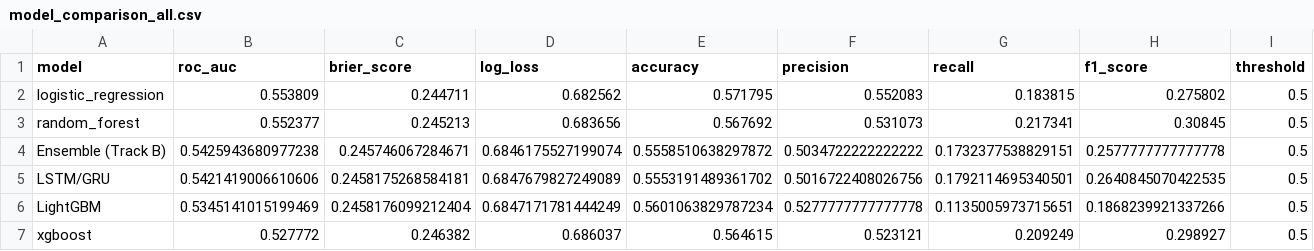
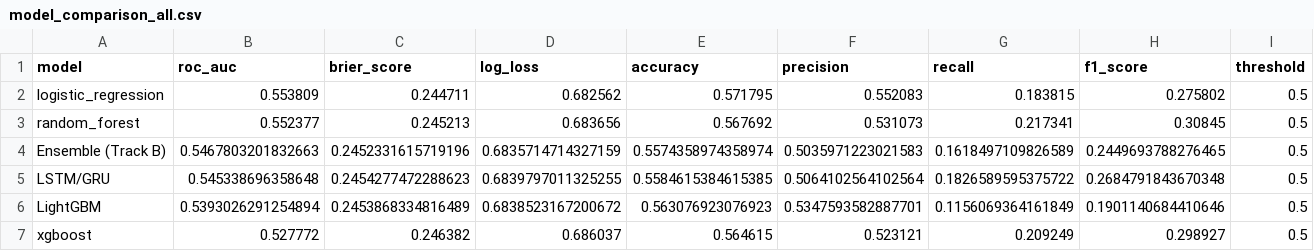
Before and after one commit to kevinmulyono/stock-prediction, a CSV file: reports/model_comparison_all.csv, drawn as a sheet.

```diff
--- a/reports/model_comparison_all.csv
+++ b/reports/model_comparison_all.csv
@@ -3,5 +3,5 @@ logistic_regression,0.553809,0.244711,0.682562,0.571795,0.552083,0.183815,0.2758
 random_forest,0.552377,0.245213,0.683656,0.567692,0.531073,0.217341,0.30845,0.5
-Ensemble (Track B),0.5425943680977238,0.245746067284671,0.6846175527199074,0.5558510638297872,0.5034722222222222,0.1732377538829151,0.2577777777777778,0.5
-LSTM/GRU,0.5421419006610606,0.2458175268584181,0.6847679827249089,0.5553191489361702,0.5016722408026756,0.1792114695340501,0.2640845070422535,0.5
-LightGBM,0.5345141015199469,0.2458176099212404,0.6847171781444249,0.5601063829787234,0.5277777777777778,0.1135005973715651,0.1868239921337266,0.5
+Ensemble (Track B),0.5467803201832663,0.2452331615719196,0.6835714714327159,0.5574358974358974,0.5035971223021583,0.1618497109826589,0.2449693788276465,0.5
+LSTM/GRU,0.545338696358648,0.2454277472288623,0.6839797011325255,0.5584615384615385,0.5064102564102564,0.1826589595375722,0.2684791843670348,0.5
+LightGBM,0.5393026291254894,0.2453868334816489,0.6838523167200672,0.563076923076923,0.5347593582887701,0.1156069364161849,0.1901140684410646,0.5
 xgboost,0.527772,0.246382,0.686037,0.564615,0.523121,0.209249,0.298927,0.5
```
Also changed, not shown: reports/model_comparison_track_b.csv, reports/trading_backtest_all.csv, 8 other files.
